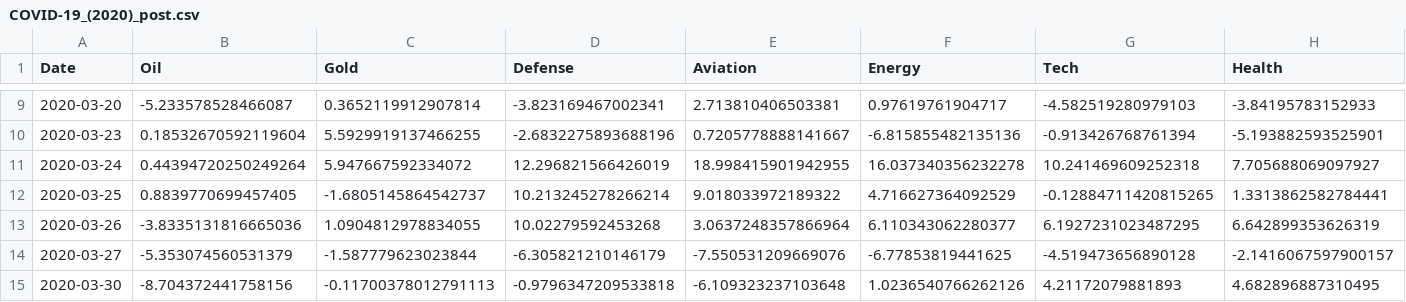
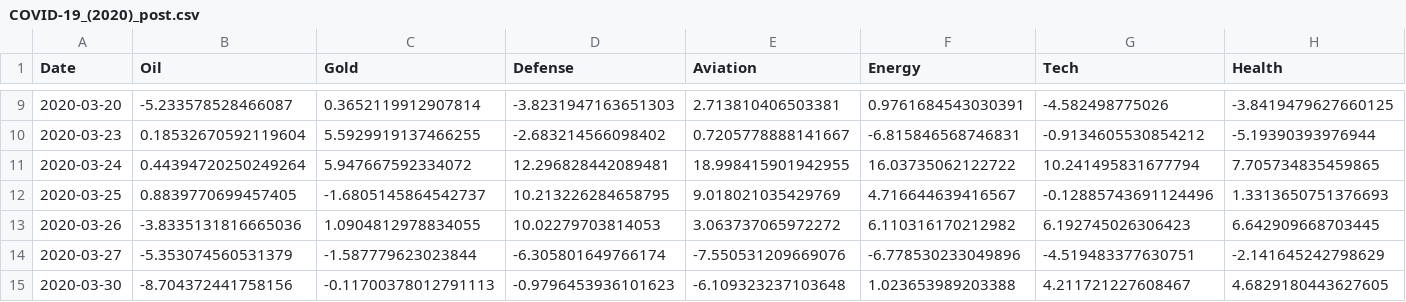
Before and after one commit to yagmurcaloglu-design/DSA_210_TermProject, a CSV file: data/COVID-19_(2020)_post.csv, drawn as a sheet; only a part is shown, gaps mark what is left out; the diff covers the shown part only; the diff names each change by its address in the sheet, - before the commit and + after, or states it on an @@ line.

```diff
--- a/data/COVID-19_(2020)_post.csv
+++ b/data/COVID-19_(2020)_post.csv
-D9 (Defense): -3.823169467002341
+D9 (Defense): -3.8231947163651303
-F9 (Energy): 0.97619761904717
+F9 (Energy): 0.9761684543030391
-G9 (Tech): -4.582519280979103
+G9 (Tech): -4.582498775026
-H9 (Health): -3.84195783152933
+H9 (Health): -3.8419479627660125
-D10 (Defense): -2.6832275893688196
+D10 (Defense): -2.683214566098402
-F10 (Energy): -6.815855482135136
+F10 (Energy): -6.815846568746831
-G10 (Tech): -0.913426768761394
+G10 (Tech): -0.9134605530854212
-H10 (Health): -5.193882593525901
+H10 (Health): -5.19390393976944
-D11 (Defense): 12.296821566426019
+D11 (Defense): 12.296828442089481
-F11 (Energy): 16.037340356232278
+F11 (Energy): 16.03735062122722
-G11 (Tech): 10.241469609252318
+G11 (Tech): 10.241495831677794
-H11 (Health): 7.705688069097927
+H11 (Health): 7.705734835459865
-D12 (Defense): 10.213245278266214
+D12 (Defense): 10.213226284658795
-E12 (Aviation): 9.018033972189322
+E12 (Aviation): 9.018021035429769
-F12 (Energy): 4.716627364092529
+F12 (Energy): 4.716644639416567
-G12 (Tech): -0.12884711420815265
+G12 (Tech): -0.12885743691124496
-H12 (Health): 1.3313862582784441
+H12 (Health): 1.3313650751376693
-D13 (Defense): 10.02279592453268
+D13 (Defense): 10.02279703814053
-E13 (Aviation): 3.0637248357866964
+E13 (Aviation): 3.063737065972272
-F13 (Energy): 6.110343062280377
+F13 (Energy): 6.110316170212982
-G13 (Tech): 6.1927231023487295
+G13 (Tech): 6.192745026306423
-H13 (Health): 6.642899353626319
+H13 (Health): 6.642909668703445
-D14 (Defense): -6.305821210146179
+D14 (Defense): -6.305801649766174
-F14 (Energy): -6.77853819441625
+F14 (Energy): -6.778530233049896
-G14 (Tech): -4.519473656890128
+G14 (Tech): -4.519483377630751
-H14 (Health): -2.1416067597900157
+H14 (Health): -2.141645242798629
-D15 (Defense): -0.9796347209533818
+D15 (Defense): -0.9796453936101623
-F15 (Energy): 1.0236540766262126
+F15 (Energy): 1.023653989203388
-G15 (Tech): 4.21172079881893
+G15 (Tech): 4.211721227608467
-H15 (Health): 4.682896887310495
+H15 (Health): 4.6829180443627605
```
Also changed, not shown: 63 edited cells elsewhere in this file, data/COVID-19_(2020)_pre.csv, data/Israel-Hamas_(2023)_post.csv, 8 other files.
